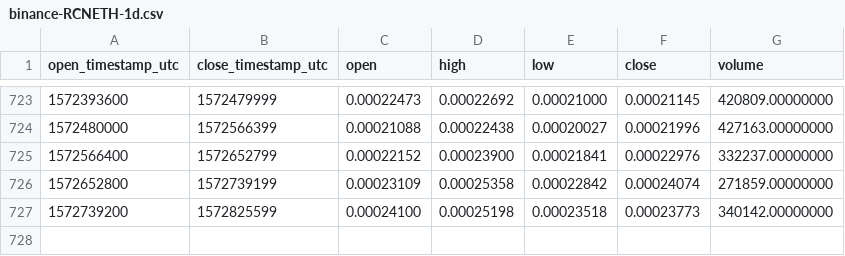
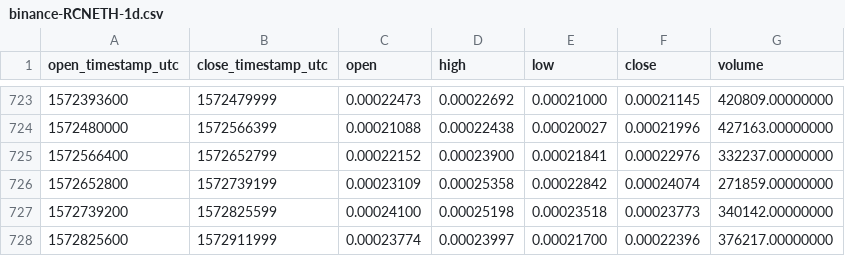
Before and after one commit to cryptobigbro/binance-RCNETH, a CSV file: binance-RCNETH-1d.csv, drawn as a sheet; only a part is shown, gaps mark what is left out.

Commit message:
Update OHLCV data.

```diff
--- a/binance-RCNETH-1d.csv
+++ b/binance-RCNETH-1d.csv
@@ -727 +727,2 @@ open_timestamp_utc,close_timestamp_utc,open,high,low,close,volume
 1572739200,1572825599,0.00024100,0.00025198,0.00023518,0.00023773,340142.00000000
+1572825600,1572911999,0.00023774,0.00023997,0.00021700,0.00022396,376217.00000000
```
Also changed, not shown: 1 other file.
